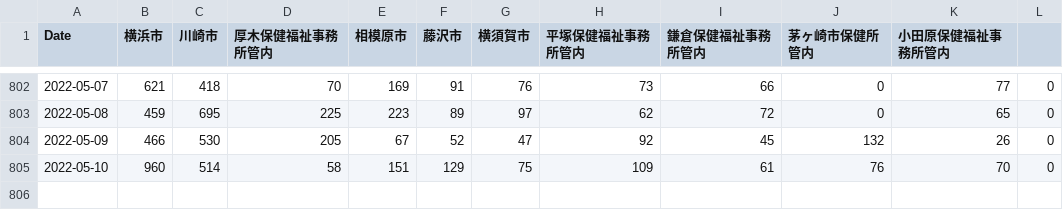
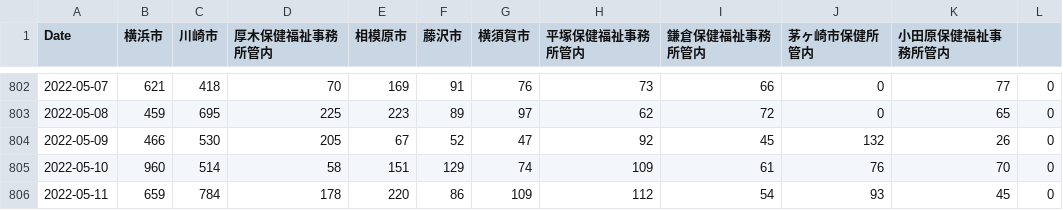
Before and after one commit to mtoyoda/covid19-kanagawa-data, a CSV file: date_district_diff.csv, drawn as a sheet; only a part is shown, gaps mark what is left out.

Commit message:
update data

```diff
--- a/date_district_diff.csv
+++ b/date_district_diff.csv
@@ -804,2 +804,3 @@ Date,横浜市,川崎市,厚木保健福祉事務所管内,相模原市,藤沢
 2022-05-09,466,530,205,67,52,47,92,45,132,26,0
-2022-05-10,960,514,58,151,129,75,109,61,76,70,0
+2022-05-10,960,514,58,151,129,74,109,61,76,70,0
+2022-05-11,659,784,178,220,86,109,112,54,93,45,0
```
